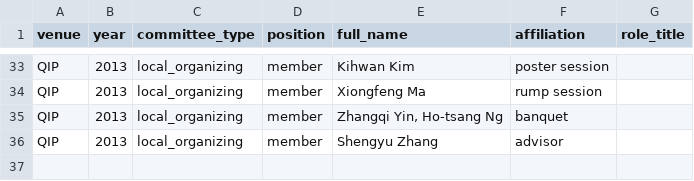
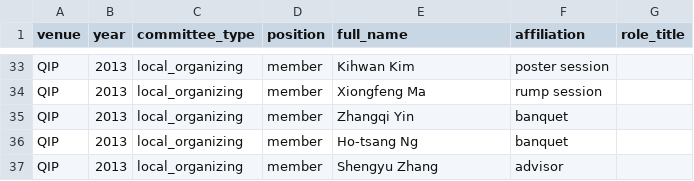
Before and after one commit to IAQI/QuantumDB, a CSV file: data/conferences/qip_2013/committees.csv, drawn as a sheet; only a part is shown, gaps mark what is left out.

```diff
--- a/data/conferences/qip_2013/committees.csv
+++ b/data/conferences/qip_2013/committees.csv
@@ -34,3 +34,4 @@ QIP,2013,local_organizing,member,Kihwan Kim,poster session,
 QIP,2013,local_organizing,member,Xiongfeng Ma,rump session,
-QIP,2013,local_organizing,member,"Zhangqi Yin, Ho-tsang Ng",banquet,
+QIP,2013,local_organizing,member,Zhangqi Yin,banquet,
+QIP,2013,local_organizing,member,Ho-tsang Ng,banquet,
 QIP,2013,local_organizing,member,Shengyu Zhang,advisor,
```
Also changed, not shown: data/conferences/qip_2012/committees.csv, data/conferences/qip_2026/committees.csv.
